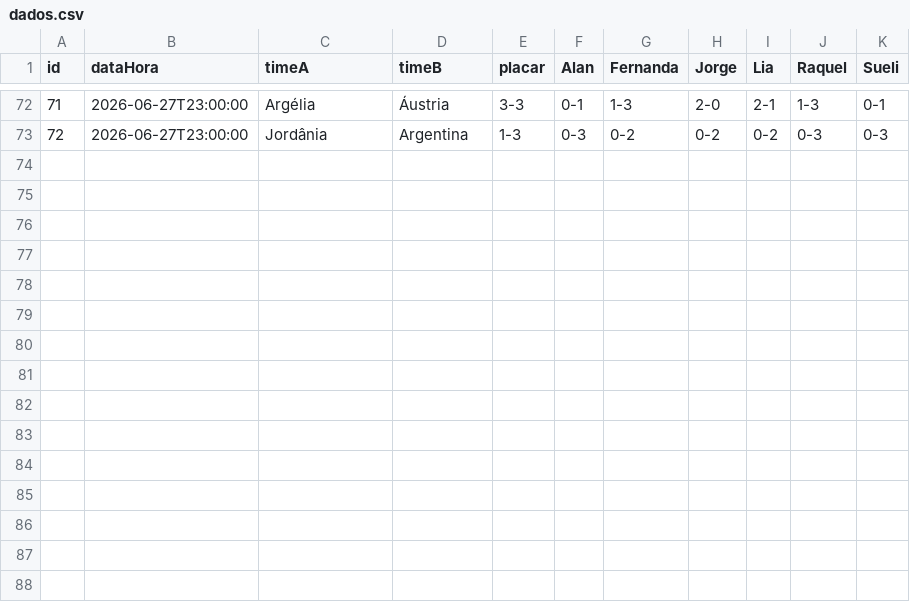
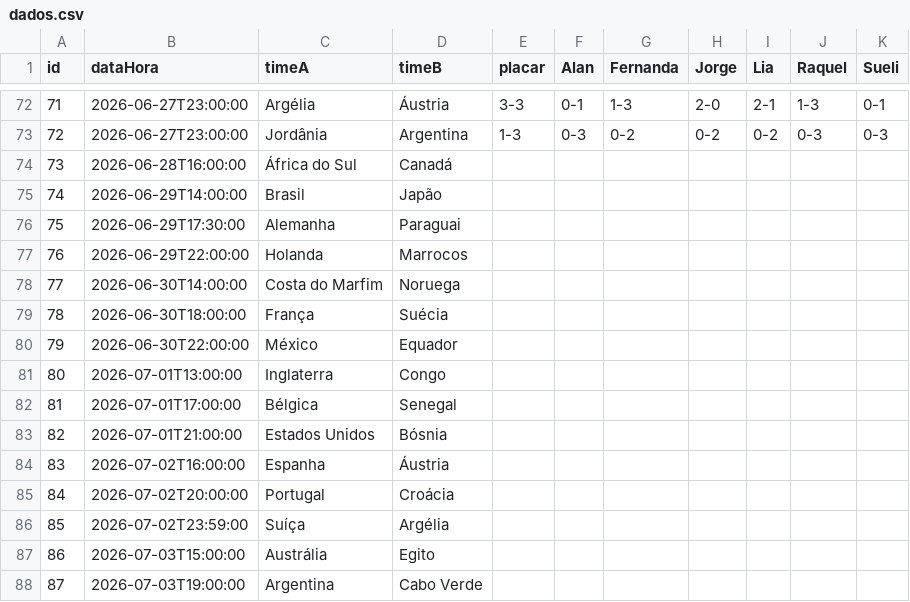
Before and after one commit to jorgerenato/bolao2026, a CSV file: dados.csv, drawn as a sheet; only a part is shown, gaps mark what is left out; the diff names each change by its address in the sheet, - before the commit and + after, or states it on an @@ line.

```diff
--- a/dados.csv
+++ b/dados.csv
+row 74: 73 | 2026-06-28T16:00:00 | África do Sul | Canadá
+row 75: 74 | 2026-06-29T14:00:00 | Brasil | Japão
+row 76: 75 | 2026-06-29T17:30:00 | Alemanha | Paraguai
+row 77: 76 | 2026-06-29T22:00:00 | Holanda | Marrocos
+row 78: 77 | 2026-06-30T14:00:00 | Costa do Marfim | Noruega
+row 79: 78 | 2026-06-30T18:00:00 | França | Suécia
+row 80: 79 | 2026-06-30T22:00:00 | México | Equador
+row 81: 80 | 2026-07-01T13:00:00 | Inglaterra | Congo
+row 82: 81 | 2026-07-01T17:00:00 | Bélgica | Senegal
+row 83: 82 | 2026-07-01T21:00:00 | Estados Unidos | Bósnia
+row 84: 83 | 2026-07-02T16:00:00 | Espanha | Áustria
+row 85: 84 | 2026-07-02T20:00:00 | Portugal | Croácia
+row 86: 85 | 2026-07-02T23:59:00 | Suíça | Argélia
+row 87: 86 | 2026-07-03T15:00:00 | Austrália | Egito
+row 88: 87 | 2026-07-03T19:00:00 | Argentina | Cabo Verde
```
Also changed, not shown: 1 other file.
